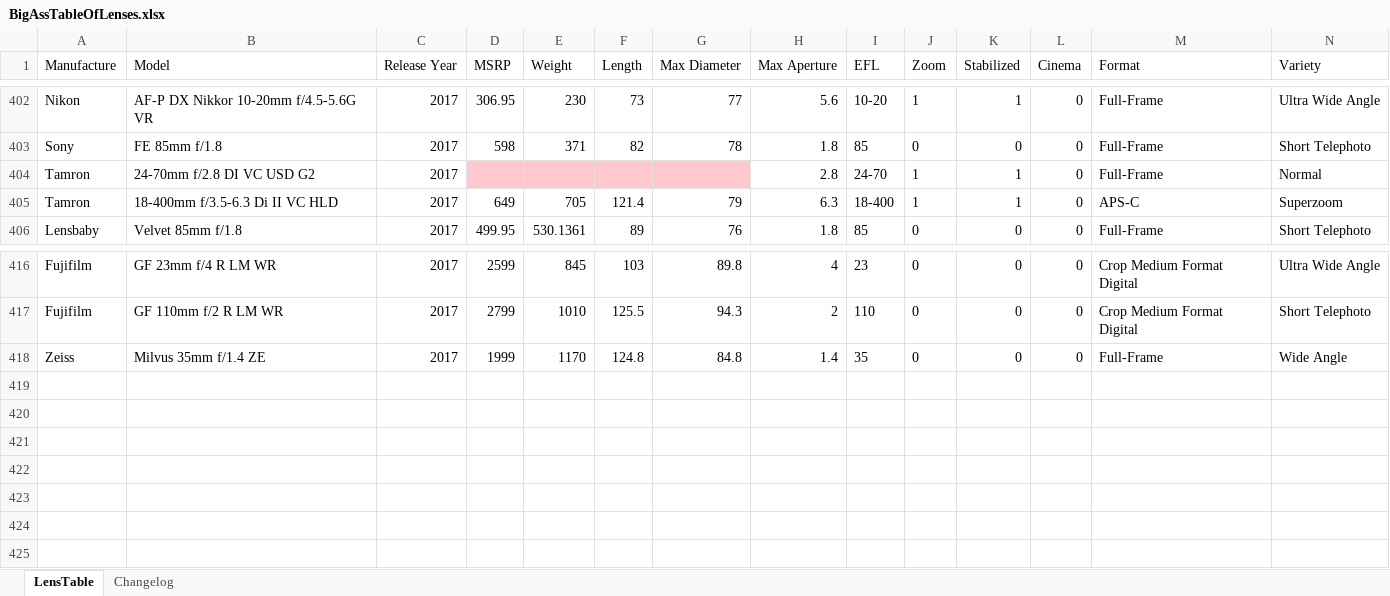
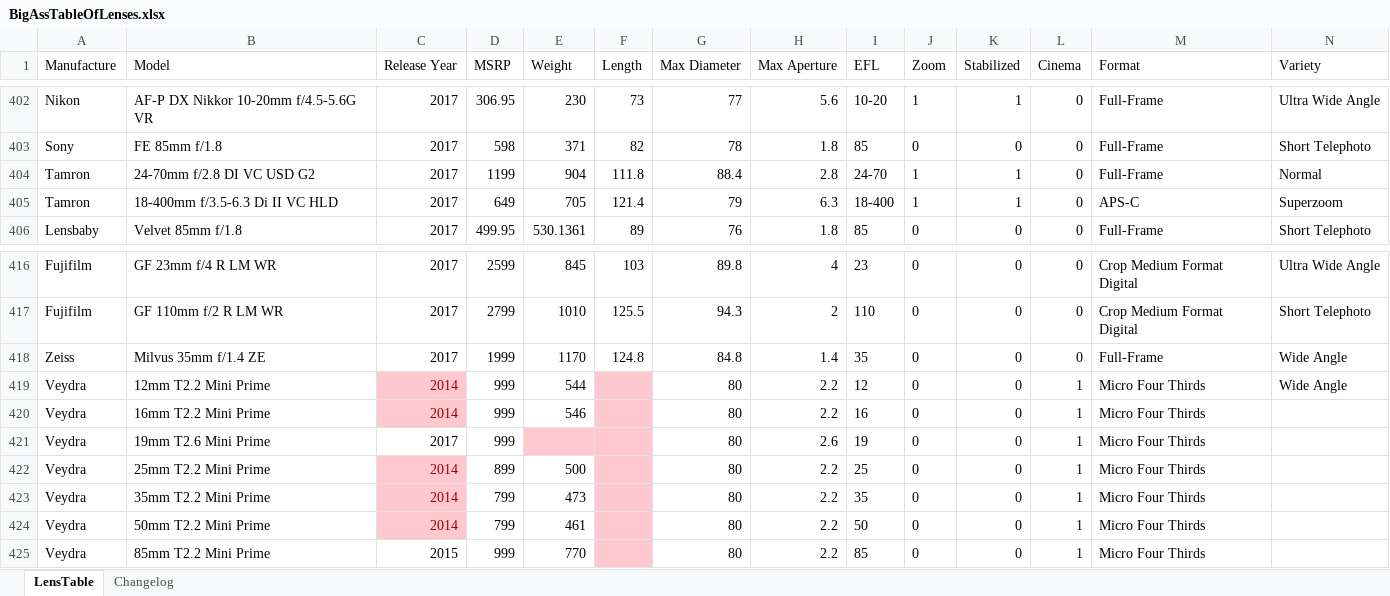
Before and after one commit to Olaf-Optical/BigAssTableOfLenses, an Excel workbook: BigAssTableOfLenses.xlsx, sheet LensTable, drawn as a sheet; only a part is shown, gaps mark what is left out; values as stored, in another font and other column widths than the file's, no borders; table styles not drawn; rows hold the shown columns only; the diff names each change by its address in the sheet, - before the commit and + after, or states it on an @@ line.

Commit message:
+ Veydra + Tamron 24-70 G2 meta

```diff
--- a/BigAssTableOfLenses.xlsx (sheet LensTable)
+++ b/BigAssTableOfLenses.xlsx (sheet LensTable)
-D404 (MSRP): (empty)
+D404 (MSRP): 1199
-D404:G404 fill: #FFC7CE
+D404:G404 fill: none
-E404 (Weight): (empty)
+E404 (Weight): 904
-F404 (Length): (empty)
+F404 (Length): 111.8
-G404 (Max Diameter): (empty)
+G404 (Max Diameter): 88.4
+row 419: Veydra | 12mm T2.2 Mini Prime | 2014 | 999 | 544 |  | 80 | 2.2 | 12 | 0 | 0 | 1 | Micro Four Thirds | Wide Angle
+row 420: Veydra | 16mm T2.2 Mini Prime | 2014 | 999 | 546 |  | 80 | 2.2 | 16 | 0 | 0 | 1 | Micro Four Thirds
+row 421: Veydra | 19mm T2.6 Mini Prime | 2017 | 999 |  |  | 80 | 2.6 | 19 | 0 | 0 | 1 | Micro Four Thirds
+row 422: Veydra | 25mm T2.2 Mini Prime | 2014 | 899 | 500 |  | 80 | 2.2 | 25 | 0 | 0 | 1 | Micro Four Thirds
+row 423: Veydra | 35mm T2.2 Mini Prime | 2014 | 799 | 473 |  | 80 | 2.2 | 35 | 0 | 0 | 1 | Micro Four Thirds
+row 424: Veydra | 50mm T2.2 Mini Prime | 2014 | 799 | 461 |  | 80 | 2.2 | 50 | 0 | 0 | 1 | Micro Four Thirds
+row 425: Veydra | 85mm T2.2 Mini Prime | 2015 | 999 | 770 |  | 80 | 2.2 | 85 | 0 | 0 | 1 | Micro Four Thirds
```
Also changed, not shown: sheet Changelog, 1 other file.
